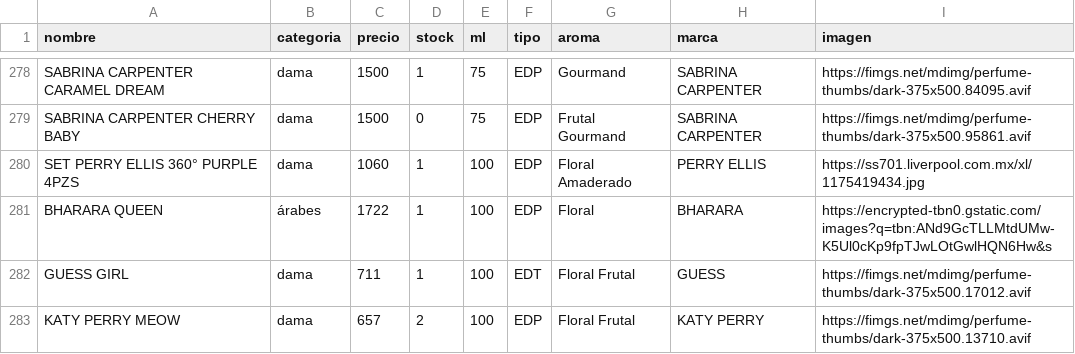
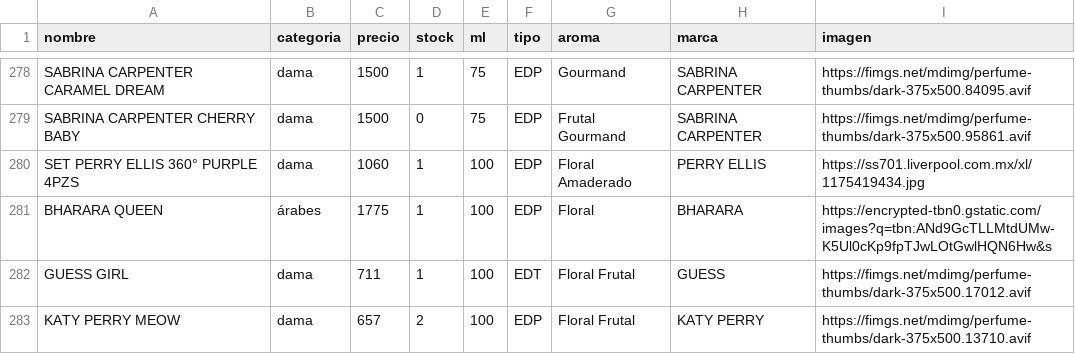
Before and after one commit to credilandia/credilandia.github.io, a CSV file: perfumes.csv, drawn as a sheet; only a part is shown, gaps mark what is left out.

Commit message:
Update perfumes.csv

```diff
--- a/perfumes.csv
+++ b/perfumes.csv
@@ -280,3 +280,3 @@ SABRINA CARPENTER CHERRY BABY,dama,1500,0,75,EDP,Frutal Gourmand,SABRINA CARPENT
 SET PERRY ELLIS 360° PURPLE 4PZS,dama,1060,1,100,EDP,Floral Amaderado,PERRY ELLIS,https://ss701.liverpool.com.mx/xl/1175419434.jpg	
-BHARARA QUEEN,árabes,1722,1,100,EDP,Floral,BHARARA,https://encrypted-tbn0.gstatic.com/images?q=tbn:ANd9GcTLLMtdUMw-K5Ul0cKp9fpTJwLOtGwlHQN6Hw&s	
+BHARARA QUEEN,árabes,1775,1,100,EDP,Floral,BHARARA,https://encrypted-tbn0.gstatic.com/images?q=tbn:ANd9GcTLLMtdUMw-K5Ul0cKp9fpTJwLOtGwlHQN6Hw&s	
 GUESS GIRL,dama,711,1,100,EDT,Floral Frutal,GUESS,https://fimgs.net/mdimg/perfume-thumbs/dark-375x500.17012.avif	
```
